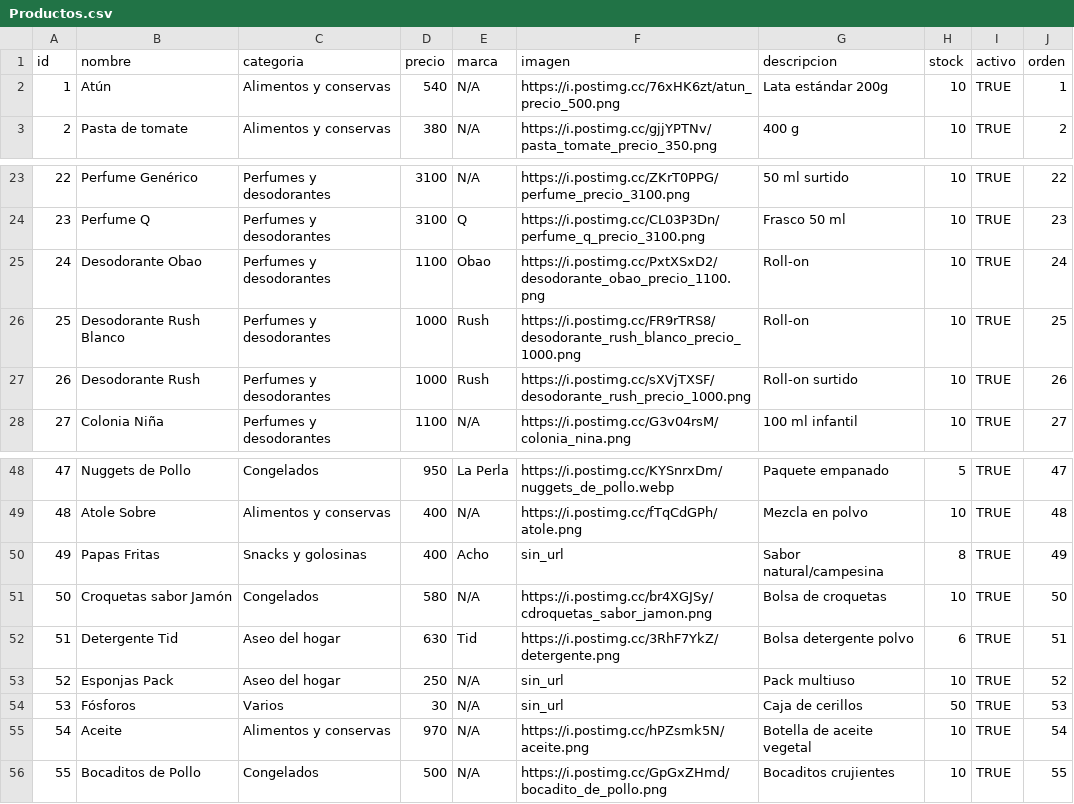
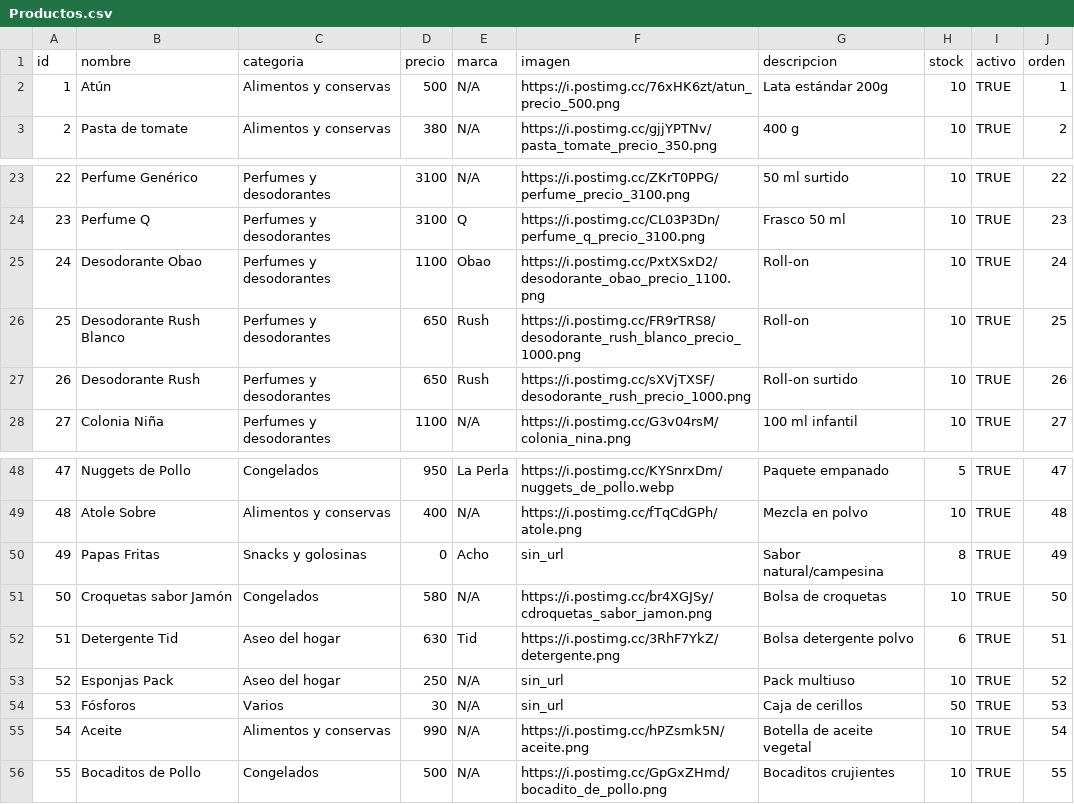
Before and after one commit to elresolvito/elresolvito.github.io, a CSV file: Productos.csv, drawn as a sheet; only a part is shown, gaps mark what is left out.

Commit message:
Update Productos.csv

```diff
--- a/Productos.csv
+++ b/Productos.csv
@@ -1,3 +1,3 @@
 id,nombre,categoria,precio,marca,imagen,descripcion,stock,activo,orden
-1,Atún,Alimentos y conservas,540,N/A,https://i.postimg.cc/76xHK6zt/atun_precio_500.png,Lata estándar 200g,10,TRUE,1
+1,Atún,Alimentos y conservas,500,N/A,https://i.postimg.cc/76xHK6zt/atun_precio_500.png,Lata estándar 200g,10,TRUE,1
 2,Pasta de tomate,Alimentos y conservas,380,N/A,https://i.postimg.cc/gjjYPTNv/pasta_tomate_precio_350.png,400 g,10,TRUE,2
@@ -25,4 +25,4 @@ id,nombre,categoria,precio,marca,imagen,descripcion,stock,activo,orden
 24,Desodorante Obao,Perfumes y desodorantes,1100,Obao,https://i.postimg.cc/PxtXSxD2/desodorante_obao_precio_1100.png,Roll-on,10,TRUE,24
-25,Desodorante Rush Blanco,Perfumes y desodorantes,1000,Rush,https://i.postimg.cc/FR9rTRS8/desodorante_rush_blanco_precio_1000.png,Roll-on,10,TRUE,25
-26,Desodorante Rush,Perfumes y desodorantes,1000,Rush,https://i.postimg.cc/sXVjTXSF/desodorante_rush_precio_1000.png,Roll-on surtido,10,TRUE,26
+25,Desodorante Rush Blanco,Perfumes y desodorantes,650,Rush,https://i.postimg.cc/FR9rTRS8/desodorante_rush_blanco_precio_1000.png,Roll-on,10,TRUE,25
+26,Desodorante Rush,Perfumes y desodorantes,650,Rush,https://i.postimg.cc/sXVjTXSF/desodorante_rush_precio_1000.png,Roll-on surtido,10,TRUE,26
 27,Colonia Niña,Perfumes y desodorantes,1100,N/A,https://i.postimg.cc/G3v04rsM/colonia_nina.png,100 ml infantil,10,TRUE,27
@@ -49,3 +49,3 @@ id,nombre,categoria,precio,marca,imagen,descripcion,stock,activo,orden
 48,Atole Sobre,Alimentos y conservas,400,N/A,https://i.postimg.cc/fTqCdGPh/atole.png,Mezcla en polvo,10,TRUE,48
-49,Papas Fritas ,Snacks y golosinas,400,Acho,sin_url,Sabor natural/campesina,8,TRUE,49
+49,Papas Fritas ,Snacks y golosinas,0,Acho,sin_url,Sabor natural/campesina,8,TRUE,49
 50,Croquetas sabor Jamón,Congelados,580,N/A,https://i.postimg.cc/br4XGJSy/cdroquetas_sabor_jamon.png,Bolsa de croquetas,10,TRUE,50
@@ -54,3 +54,3 @@ id,nombre,categoria,precio,marca,imagen,descripcion,stock,activo,orden
 53,Fósforos,Varios,30,N/A,sin_url,Caja de cerillos,50,TRUE,53
-54,Aceite,Alimentos y conservas,970,N/A,https://i.postimg.cc/hPZsmk5N/aceite.png,Botella de aceite vegetal,10,TRUE,54
+54,Aceite,Alimentos y conservas,990,N/A,https://i.postimg.cc/hPZsmk5N/aceite.png,Botella de aceite vegetal,10,TRUE,54
 55,Bocaditos de Pollo,Congelados,500,N/A,https://i.postimg.cc/GpGxZHmd/bocadito_de_pollo.png,Bocaditos crujientes,10,TRUE,55
```
